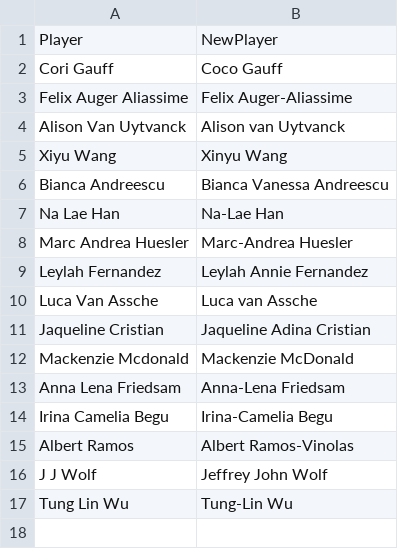
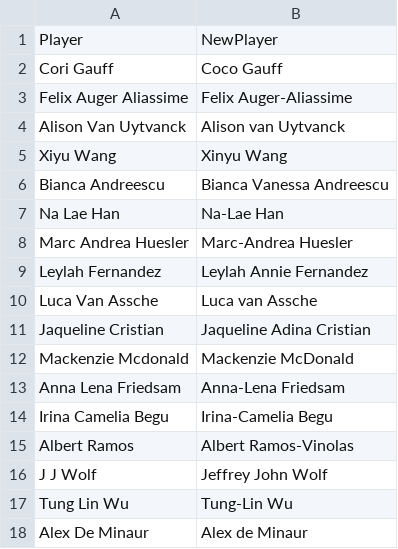
Before and after one commit to tefirman/FantasySports, a CSV file: res/tennis/name_corrections.csv, drawn as a sheet; the diff names each change by its address in the sheet, - before the commit and + after, or states it on an @@ line.

Commit message:
Adding tennis name correction

```diff
--- a/res/tennis/name_corrections.csv
+++ b/res/tennis/name_corrections.csv
+row 18: Alex De Minaur | Alex de Minaur
```
